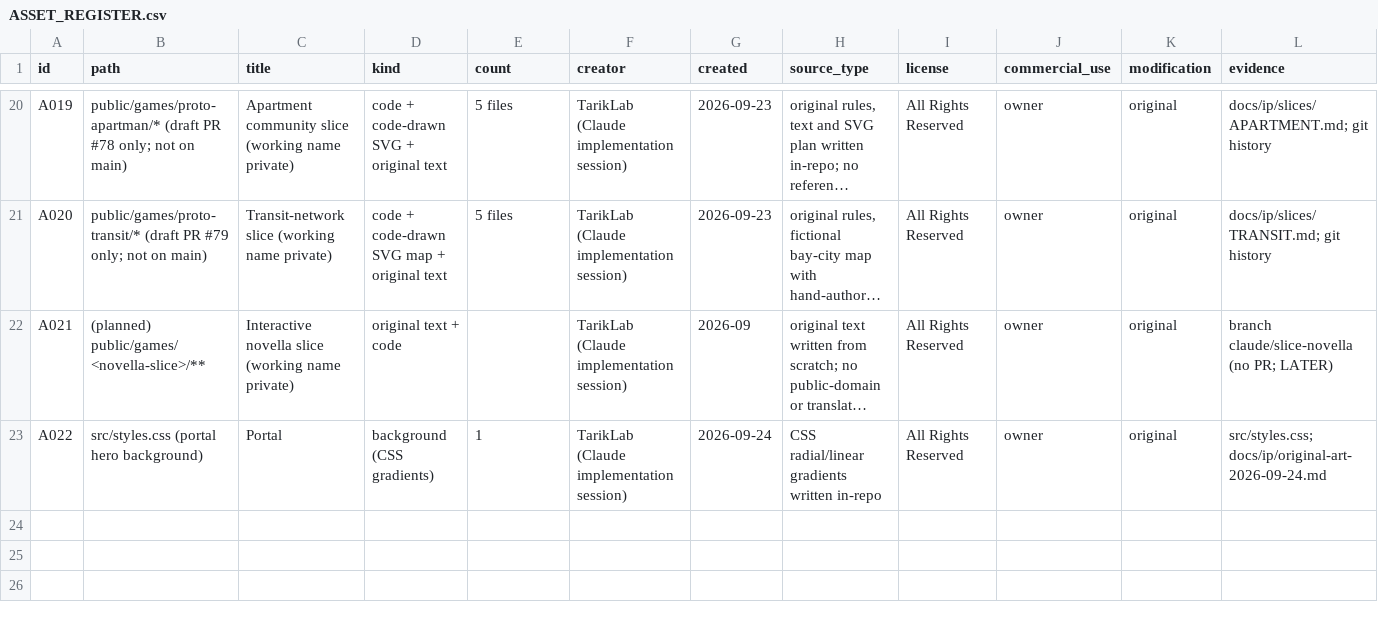
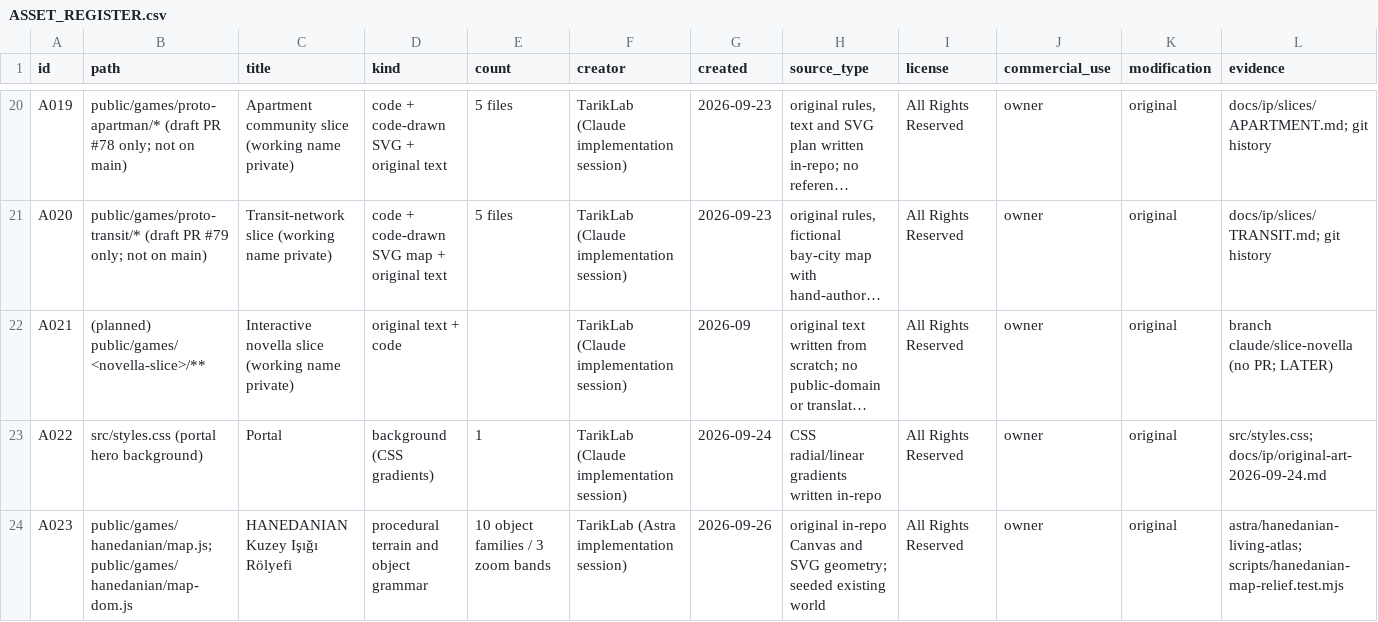
Before and after one commit to tayaz-maker/tariklab, a CSV file: docs/ip/ASSET_REGISTER.csv, drawn as a sheet; only a part is shown, gaps mark what is left out; long unchanged cells end in …; rows hold the shown columns only; the diff names each change by its address in the sheet, - before the commit and + after, or states it on an @@ line.

Commit message:
feat(hanedanian): deepen relief atlas and point logistics
Exact tested source tree 940e469faf15df9bcc809f84bea084cf2ad15ec6 (local implementation c7f8fdd17e873e74d45eaac2e89dd487af8aa93e). Published through the connected GitHub API because shell HTTPS push has no credential.

```diff
--- a/docs/ip/ASSET_REGISTER.csv
+++ b/docs/ip/ASSET_REGISTER.csv
+row 24: A023 | public/games/hanedanian/map.js; public/games/hanedanian/map-dom.js | HANEDANIAN Kuzey Işığı Rölyefi | procedural terrain and object grammar | 10 object families / 3 zoom bands | TarikLab (Astra implementation session) | 2026-09-26 | original in-repo Canvas and SVG geometry; seeded existing world | All Rights Reserved | owner | original | astra/hanedanian-living-atlas; scripts/hanedanian-map-relief.test.mjs
```
Also changed, not shown: 18 other files.
